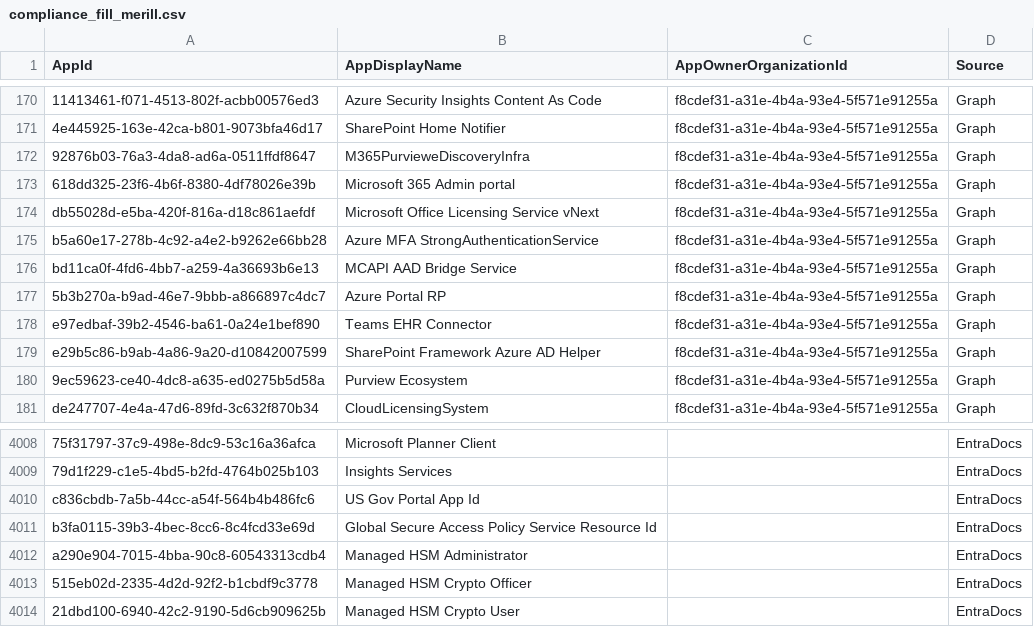
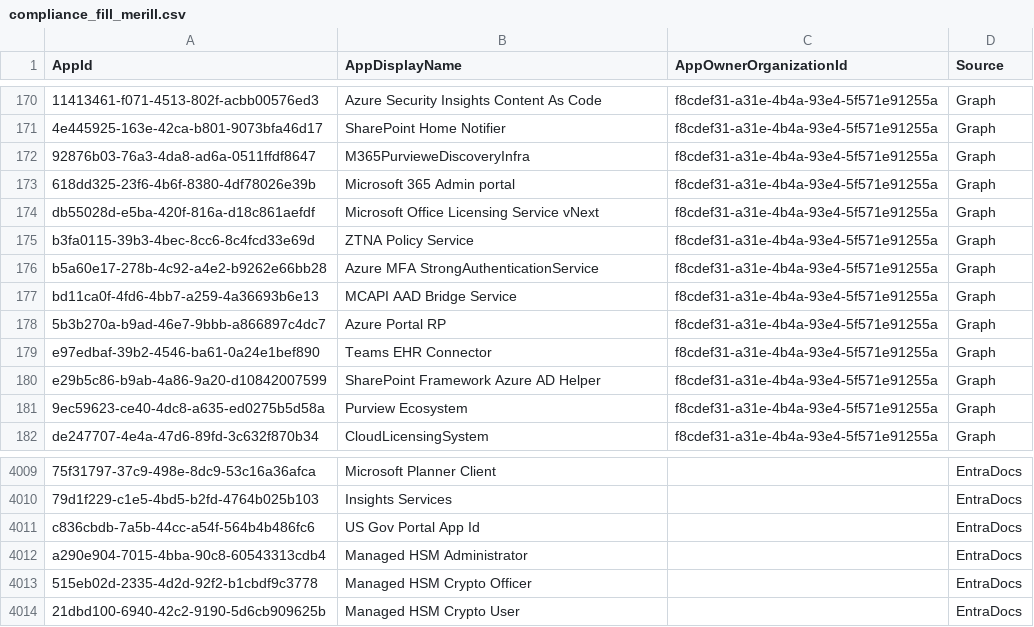
Before and after one commit to OAuthSentry/oauthsentry.github.io, a CSV file: data/entra/compliance_fill_merill.csv, drawn as a sheet; only a part is shown, gaps mark what is left out; removed rows and columns are numbered as before the commit, all else as after; the diff names each change by its address in the sheet, - before the commit and + after, or states it on an @@ line.

Commit message:
chore: refresh upstream sources & rebuild feeds [skip ci]

```diff
--- a/data/entra/compliance_fill_merill.csv
+++ b/data/entra/compliance_fill_merill.csv
+row 175: b3fa0115-39b3-4bec-8cc6-8c4fcd33e69d | ZTNA Policy Service | f8cdef31-a31e-4b4a-93e4-5f571e91255a | Graph
-row 4011: b3fa0115-39b3-4bec-8cc6-8c4fcd33e69d | Global Secure Access Policy Service Resource Id |  | EntraDocs
```
Also changed, not shown: 25 other files.
